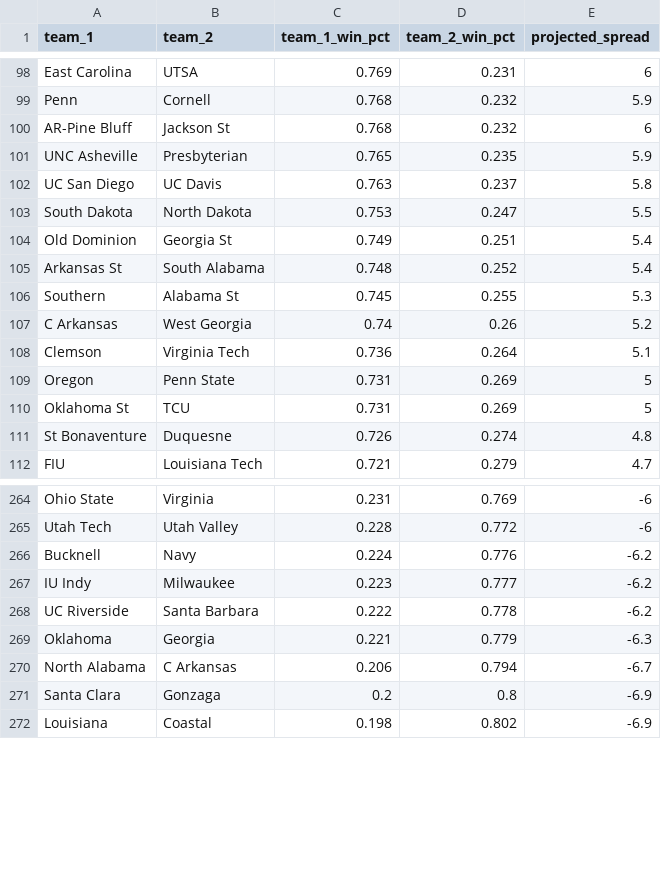
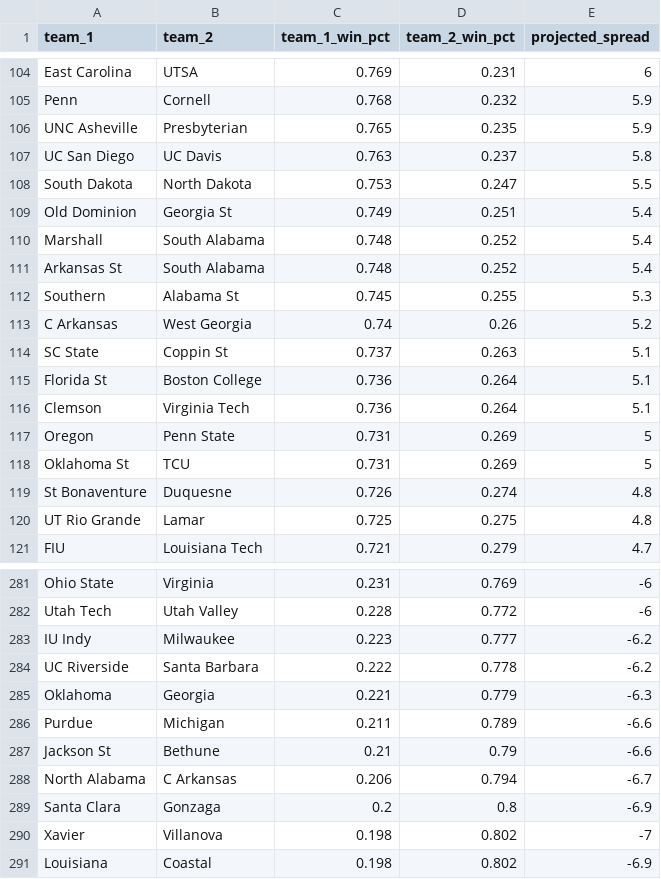
Before and after one commit to lukecassada05-eng/lukecassada.github.io, a CSV file: CBB/data/CBB_Elo_Future_Game_Predictions.csv, drawn as a sheet; only a part is shown, gaps mark what is left out; removed rows and columns are numbered as before the commit, all else as after; the diff covers the shown part only; the diff names each change by its address in the sheet, - before the commit and + after, or states it on an @@ line.

```diff
--- a/CBB/data/CBB_Elo_Future_Game_Predictions.csv
+++ b/CBB/data/CBB_Elo_Future_Game_Predictions.csv
-row 100: AR-Pine Bluff | Jackson St | 0.768 | 0.232 | 6
+row 110: Marshall | South Alabama | 0.748 | 0.252 | 5.4
+row 114: SC State | Coppin St | 0.737 | 0.263 | 5.1
+row 115: Florida St | Boston College | 0.736 | 0.264 | 5.1
+row 120: UT Rio Grande | Lamar | 0.725 | 0.275 | 4.8
-row 266: Bucknell | Navy | 0.224 | 0.776 | -6.2
+row 286: Purdue | Michigan | 0.211 | 0.789 | -6.6
+row 287: Jackson St | Bethune | 0.21 | 0.79 | -6.6
+row 290: Xavier | Villanova | 0.198 | 0.802 | -7
```
Also changed, not shown: 18 added rows and 2 removed rows elsewhere in this file, CBB/data/CBB_Projected_Final_Records_2026.csv, CBB/data/CBB_Projected_Records_SOS_2026.csv.
